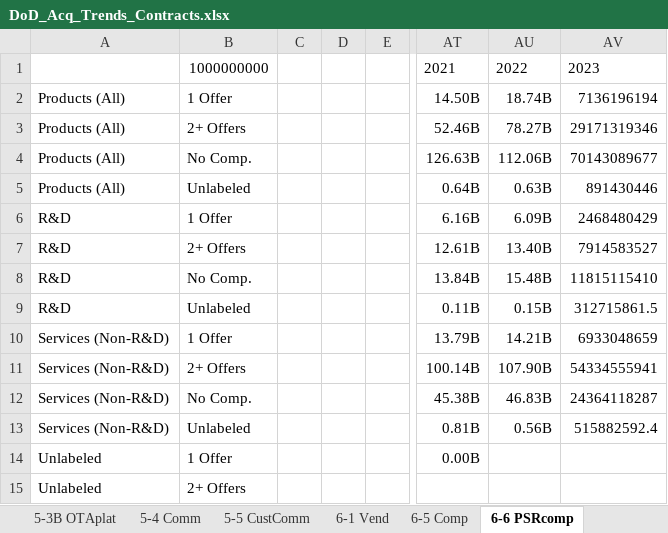
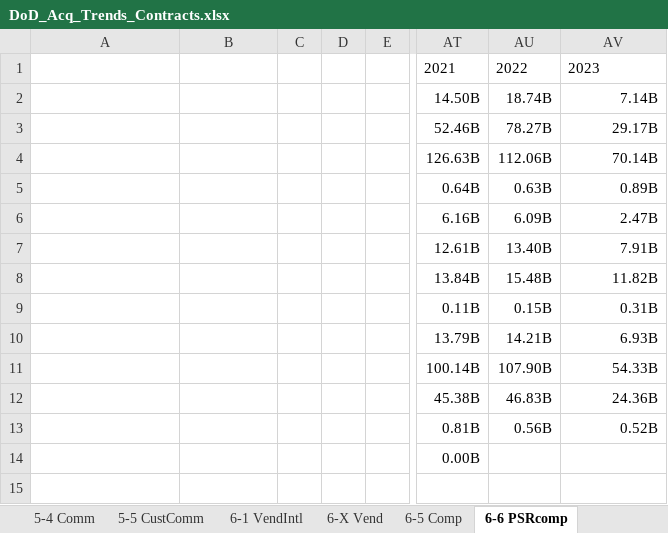
Before and after one commit to CSISdefense/Vendor, an Excel workbook: Output/AcqTrends/DoD_Acq_Trends_Contracts.xlsx, sheet 6-6 PSRcomp, drawn as a sheet; only a part is shown, gaps mark what is left out; values as stored, in another font and other column widths than the file's, no borders; charts and pictures not drawn; the diff covers the shown part only; the diff names each change by its address in the sheet, - before the commit and + after, or states it on an @@ line.

```diff
--- a/Output/AcqTrends/DoD_Acq_Trends_Contracts.xlsx (sheet 6-6 PSRcomp)
+++ b/Output/AcqTrends/DoD_Acq_Trends_Contracts.xlsx (sheet 6-6 PSRcomp)
-sheet tab: 6-1 Vend
+sheet tab: 6-X Vend
-B1: 1000000000
+B1: (empty)
-A2:A5: Products (All)
+A2:A5: (empty)
-B2: 1 Offer
+B2: (empty)
-AV2: 7136196194
+AV2: 7.14B
-B3: 2+ Offers
+B3: (empty)
-AV3: 29171319346
+AV3: 29.17B
-B4: No Comp.
+B4: (empty)
-AV4: 70143089677
+AV4: 70.14B
-B5: Unlabeled
+B5: (empty)
-AV5: 891430446
+AV5: 0.89B
-A6:A9: R&D
+A6:A9: (empty)
-B6: 1 Offer
+B6: (empty)
-AV6: 2468480429
+AV6: 2.47B
-B7: 2+ Offers
+B7: (empty)
-AV7: 7914583527
+AV7: 7.91B
-B8: No Comp.
+B8: (empty)
-AV8: 11815115410
+AV8: 11.82B
-B9: Unlabeled
+B9: (empty)
-AV9: 312715861.5
+AV9: 0.31B
-A10:A13: Services (Non-R&D)
+A10:A13: (empty)
-B10: 1 Offer
+B10: (empty)
-AV10: 6933048659
+AV10: 6.93B
-B11: 2+ Offers
+B11: (empty)
-AV11: 54334555941
+AV11: 54.33B
-B12: No Comp.
+B12: (empty)
-AV12: 24364118287
+AV12: 24.36B
-B13: Unlabeled
+B13: (empty)
-AV13: 515882592.4
+AV13: 0.52B
-A14:A15: Unlabeled
+A14:A15: (empty)
-B14: 1 Offer
+B14: (empty)
-B15: 2+ Offers
+B15: (empty)
```
Also changed, not shown: 1 added row, 1 removed row and 6 edited cells elsewhere in this sheet, sheet 5-4 Comm, sheet 4-2 Multi, sheet 6-1 VendIntl, sheet 5-3B OTAplat, sheet 5-3A OTAarea, sheet 6-X Vend, other sheet tabs, formulas that keep their value, hidden cells, charts or pictures, 28 other files.
